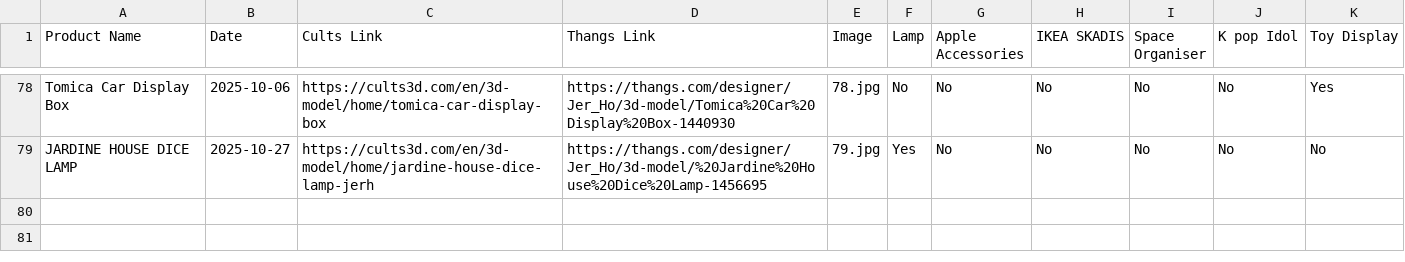
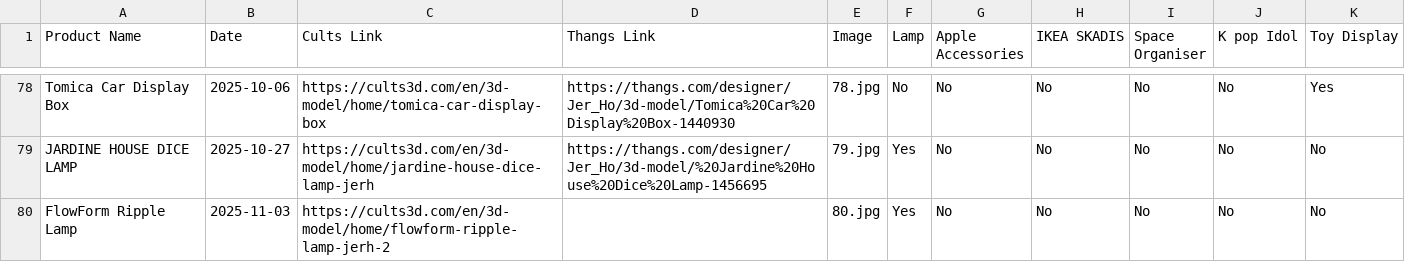
Before and after one commit to jer2y516/portfolio, a CSV file: Product list - 20250505.csv, drawn as a sheet; only a part is shown, gaps mark what is left out.

Commit message:
chore: sync assets and data for product 80

```diff
--- a/Product list - 20250505.csv
+++ b/Product list - 20250505.csv
@@ -81 +81,2 @@ Tomica Car Display Box,2025-10-06,https://cults3d.com/en/3d-model/home/tomica-ca
 JARDINE HOUSE DICE LAMP,2025-10-27,https://cults3d.com/en/3d-model/home/jardine-house-dice-lamp-jerh,https://thangs.com/designer/Jer_Ho/3d-model/%20Jardine%20House%20Dice%20Lamp-1456695,79.jpg,Yes ,No,No,No,No,No
+FlowForm Ripple Lamp,2025-11-03,https://cults3d.com/en/3d-model/home/flowform-ripple-lamp-jerh-2,,80.jpg,Yes,No,No,No,No,No
```
Also changed, not shown: 1 other file.
